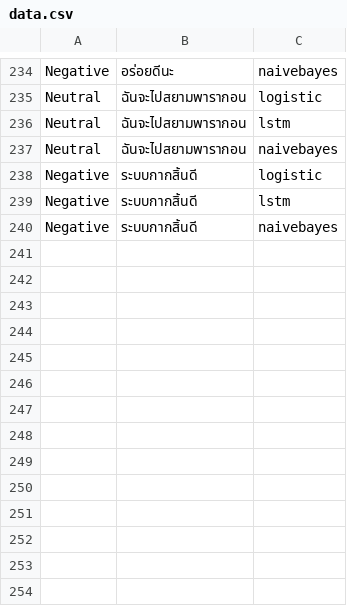
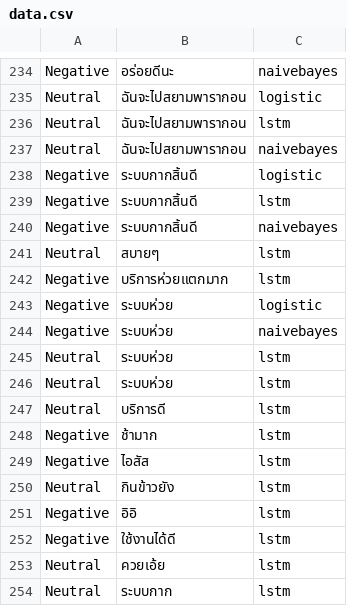
Before and after one commit to thititongumpun/Sentiment-Chatbot-Line, a CSV file: sentiment-api/data.csv, drawn as a sheet; only a part is shown, gaps mark what is left out.

Commit message:
tuning lstm

```diff
--- a/sentiment-api/data.csv
+++ b/sentiment-api/data.csv
@@ -246 +246,15 @@ Negative,ระบบกากสิ้นดี,lstm
 Negative,ระบบกากสิ้นดี,naivebayes
+Neutral,สบายๆ,lstm
+Negative,บริการห่วยแตกมาก,lstm
+Negative,ระบบห่วย,logistic
+Negative,ระบบห่วย,naivebayes
+Neutral,ระบบห่วย,lstm
+Neutral,ระบบห่วย,lstm
+Neutral,บริการดี,lstm
+Negative,ช้ามาก,lstm
+Negative,ไอสัส,lstm
+Neutral,กินข้าวยัง,lstm
+Negative,อิอิ,lstm
+Negative,ใช้งานได้ดี,lstm
+Neutral,ควยเอ้ย,lstm
+Neutral,ระบบกาก,lstm
```
Also changed, not shown: 14 other files.
